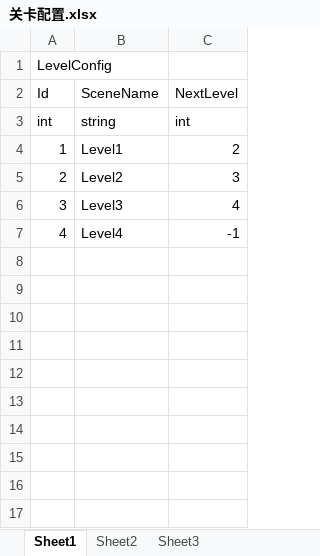
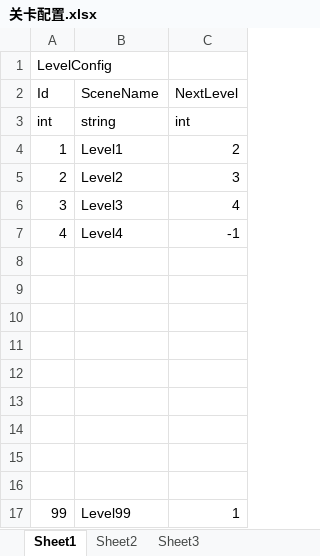
Before and after one commit to xiahogzhi/ProjectJam, an Excel workbook: 配置/关卡配置.xlsx, sheet Sheet1, drawn as a sheet; values as stored, in another font and other column widths than the file's, no borders; the diff names each change by its address in the sheet, - before the commit and + after, or states it on an @@ line.

```diff
--- a/配置/关卡配置.xlsx (sheet Sheet1)
+++ b/配置/关卡配置.xlsx (sheet Sheet1)
+row 8: (empty)
+row 9: (empty)
+row 10: (empty)
+row 11: (empty)
+row 12: (empty)
+row 13: (empty)
+row 14: (empty)
+row 15: (empty)
+row 16: (empty)
+row 17: 99 | Level99 | 1
```
Also changed, not shown: 14 other files.
